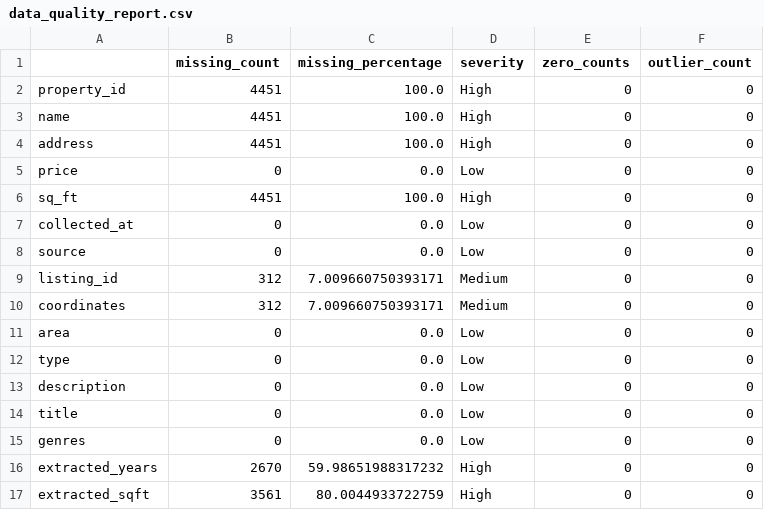
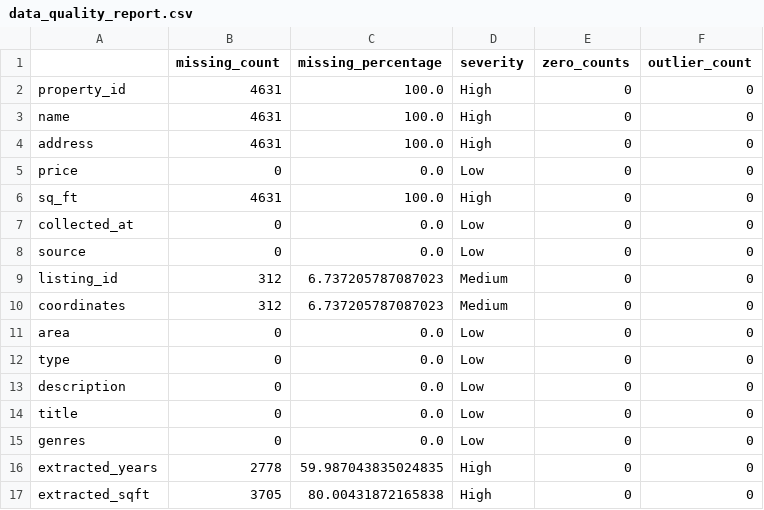
Before and after one commit to tsorguc/Real-Estate-Market-Monitor, a CSV file: data/processed/analytics/data_quality_report.csv, drawn as a sheet.

```diff
--- a/data/processed/analytics/data_quality_report.csv
+++ b/data/processed/analytics/data_quality_report.csv
@@ -1,11 +1,11 @@
 ,missing_count,missing_percentage,severity,zero_counts,outlier_count
-property_id,4451,100.0,High,0,0
-name,4451,100.0,High,0,0
-address,4451,100.0,High,0,0
+property_id,4631,100.0,High,0,0
+name,4631,100.0,High,0,0
+address,4631,100.0,High,0,0
 price,0,0.0,Low,0,0
-sq_ft,4451,100.0,High,0,0
+sq_ft,4631,100.0,High,0,0
 collected_at,0,0.0,Low,0,0
 source,0,0.0,Low,0,0
-listing_id,312,7.009660750393171,Medium,0,0
-coordinates,312,7.009660750393171,Medium,0,0
+listing_id,312,6.737205787087023,Medium,0,0
+coordinates,312,6.737205787087023,Medium,0,0
 area,0,0.0,Low,0,0
@@ -15,3 +15,3 @@ title,0,0.0,Low,0,0
 genres,0,0.0,Low,0,0
-extracted_years,2670,59.98651988317232,High,0,0
-extracted_sqft,3561,80.0044933722759,High,0,0
+extracted_years,2778,59.987043835024835,High,0,0
+extracted_sqft,3705,80.00431872165838,High,0,0
```
Also changed, not shown: 7 other files.
